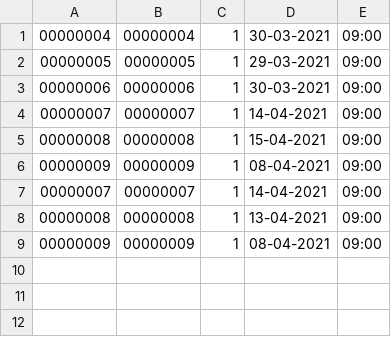
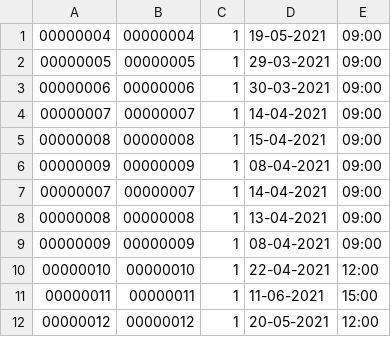
Before and after one commit to ORG4N/computing-practice, a CSV file: doki-doki-delight-management-system/wwwroot/data/Bookings.csv, drawn as a sheet.

```diff
--- a/doki-doki-delight-management-system/wwwroot/data/Bookings.csv
+++ b/doki-doki-delight-management-system/wwwroot/data/Bookings.csv
@@ -1,2 +1,2 @@
-00000004,00000004,1,30-03-2021,09:00
+00000004,00000004,1,19-05-2021,09:00
 00000005,00000005,1,29-03-2021,09:00
@@ -9 +9,4 @@
 00000009,00000009,1,08-04-2021,09:00
+00000010,00000010,1,22-04-2021,12:00
+00000011,00000011,1,11-06-2021,15:00
+00000012,00000012,1,20-05-2021,12:00
```
Also changed, not shown: doki-doki-delight-management-system/wwwroot/data/Users.csv, 5 other files.
